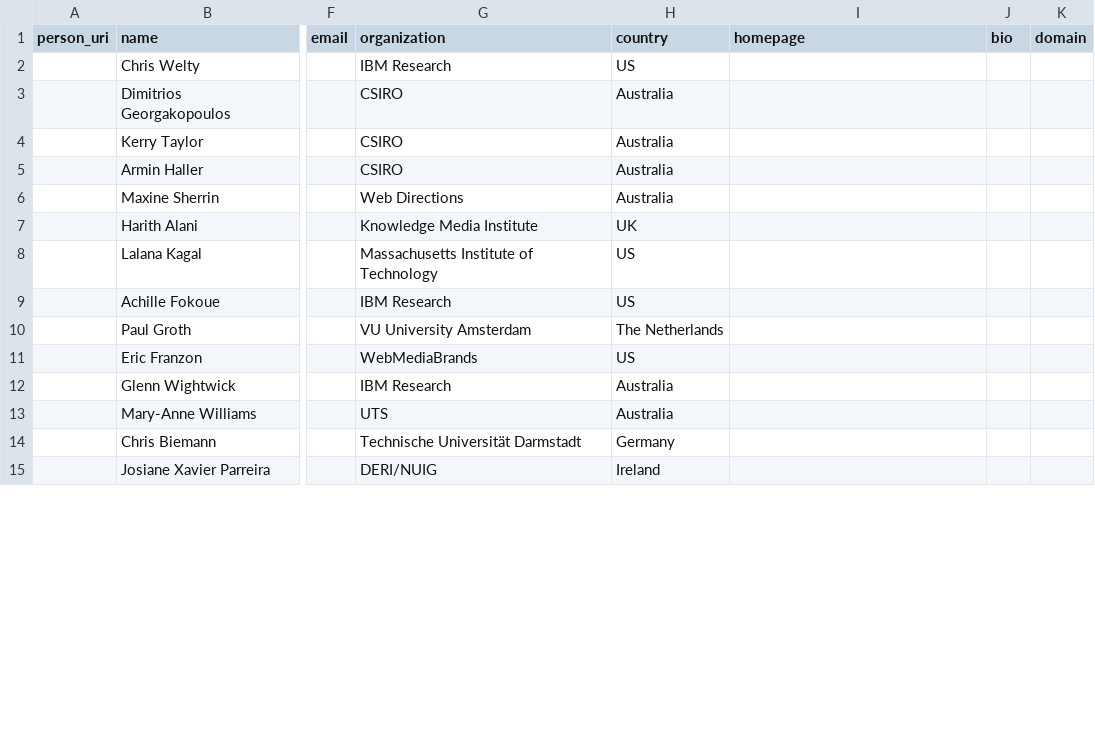
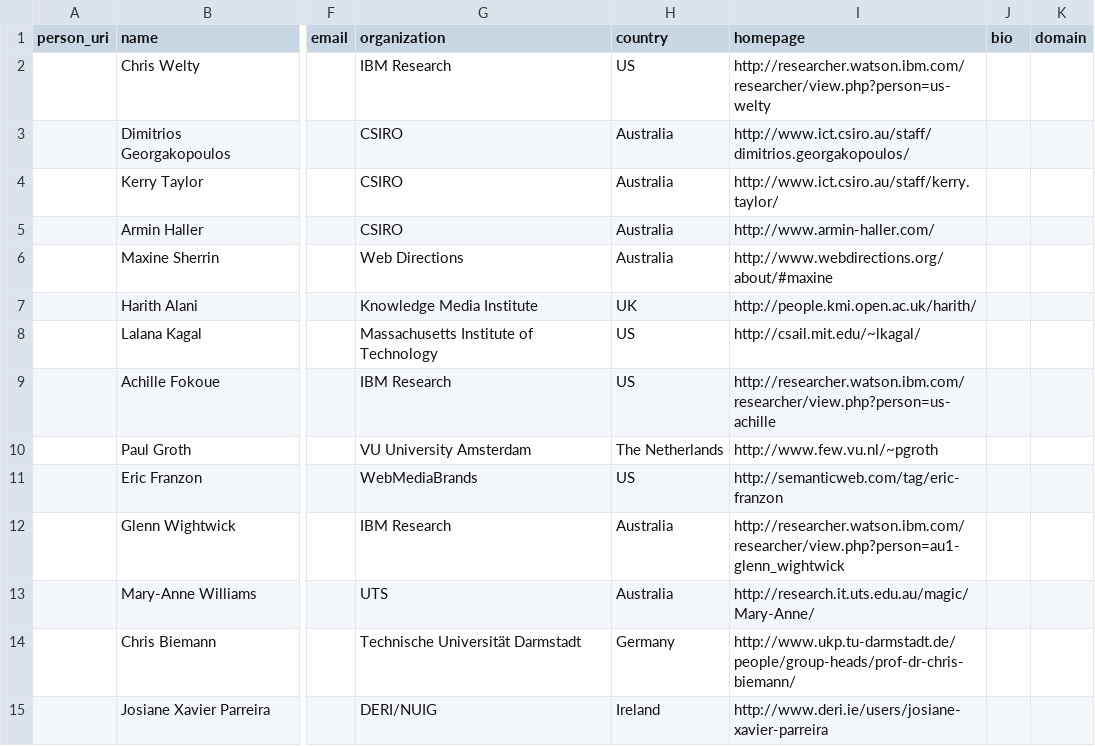
Before and after one commit to lidingpku/iswc-archive, a CSV file: data/source/iswc-2013-person.csv, drawn as a sheet; only a part is shown, gaps mark what is left out; the diff covers the shown part only; the diff names each change by its address in the sheet, - before the commit and + after, or states it on an @@ line.

Commit message:
update iswc 2013 conf organizer metadata, add homepage; created automatically generated html for both publicity chair and proceedings chair

```diff
--- a/data/source/iswc-2013-person.csv
+++ b/data/source/iswc-2013-person.csv
-I2 (homepage): (empty)
+I2 (homepage): http://researcher.watson.ibm.com/researcher/view.php?person=us-welty
-I3 (homepage): (empty)
+I3 (homepage): http://www.ict.csiro.au/staff/dimitrios.georgakopoulos/
-I4 (homepage): (empty)
+I4 (homepage): http://www.ict.csiro.au/staff/kerry.taylor/
-I5 (homepage): (empty)
+I5 (homepage): http://www.armin-haller.com/
-I6 (homepage): (empty)
+I6 (homepage): http://www.webdirections.org/about/#maxine
-I7 (homepage): (empty)
+I7 (homepage): http://people.kmi.open.ac.uk/harith/
-I8 (homepage): (empty)
+I8 (homepage): http://csail.mit.edu/~lkagal/
-I9 (homepage): (empty)
+I9 (homepage): http://researcher.watson.ibm.com/researcher/view.php?person=us-achille
-I10 (homepage): (empty)
+I10 (homepage): http://www.few.vu.nl/~pgroth
-I11 (homepage): (empty)
+I11 (homepage): http://semanticweb.com/tag/eric-franzon
-I12 (homepage): (empty)
+I12 (homepage): http://researcher.watson.ibm.com/researcher/view.php?person=au1-glenn_wightwick
-I13 (homepage): (empty)
+I13 (homepage): http://research.it.uts.edu.au/magic/Mary-Anne/
-I14 (homepage): (empty)
+I14 (homepage): http://www.ukp.tu-darmstadt.de/people/group-heads/prof-dr-chris-biemann/
-I15 (homepage): (empty)
+I15 (homepage): http://www.deri.ie/users/josiane-xavier-parreira
```
Also changed, not shown: 2 added rows and 17 edited cells elsewhere in this file, 1 other file.
